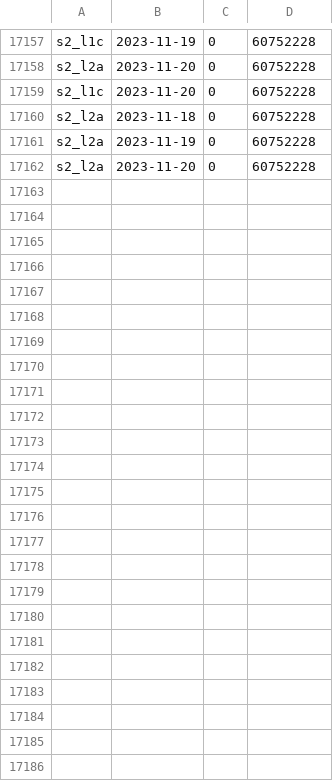
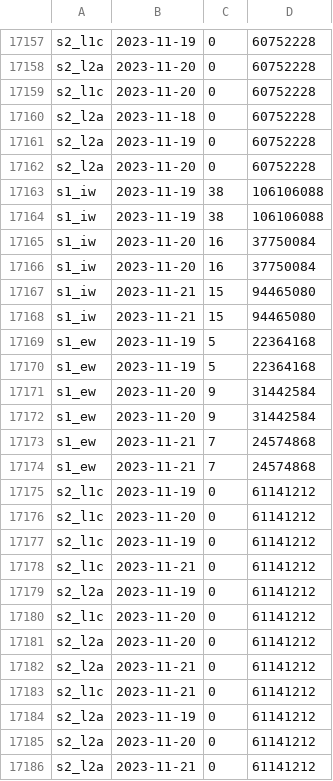
Before and after one commit to NasjonaltBakkeSegment/NBS_Monthly_reports, a CSV file: data/nb_products_volume_per_sensing_date.csv, drawn as a sheet; only a part is shown, gaps mark what is left out; the diff names each change by its address in the sheet, - before the commit and + after, or states it on an @@ line.

```diff
--- a/data/nb_products_volume_per_sensing_date.csv
+++ b/data/nb_products_volume_per_sensing_date.csv
+row 17163: s1_iw | 2023-11-19 | 38 | 106106088
+row 17164: s1_iw | 2023-11-19 | 38 | 106106088
+row 17165: s1_iw | 2023-11-20 | 16 | 37750084
+row 17166: s1_iw | 2023-11-20 | 16 | 37750084
+row 17167: s1_iw | 2023-11-21 | 15 | 94465080
+row 17168: s1_iw | 2023-11-21 | 15 | 94465080
+row 17169: s1_ew | 2023-11-19 | 5 | 22364168
+row 17170: s1_ew | 2023-11-19 | 5 | 22364168
+row 17171: s1_ew | 2023-11-20 | 9 | 31442584
+row 17172: s1_ew | 2023-11-20 | 9 | 31442584
+row 17173: s1_ew | 2023-11-21 | 7 | 24574868
+row 17174: s1_ew | 2023-11-21 | 7 | 24574868
+row 17175: s2_l1c | 2023-11-19 | 0 | 61141212
+row 17176: s2_l1c | 2023-11-20 | 0 | 61141212
+row 17177: s2_l1c | 2023-11-19 | 0 | 61141212
+row 17178: s2_l1c | 2023-11-21 | 0 | 61141212
+row 17179: s2_l2a | 2023-11-19 | 0 | 61141212
+row 17180: s2_l1c | 2023-11-20 | 0 | 61141212
+row 17181: s2_l2a | 2023-11-20 | 0 | 61141212
+row 17182: s2_l2a | 2023-11-21 | 0 | 61141212
+row 17183: s2_l1c | 2023-11-21 | 0 | 61141212
+row 17184: s2_l2a | 2023-11-19 | 0 | 61141212
+row 17185: s2_l2a | 2023-11-20 | 0 | 61141212
+row 17186: s2_l2a | 2023-11-21 | 0 | 61141212
```
Also changed, not shown: data/S1-backend-AOI_inputs.csv, data/S3-backend-AOI_inputs.csv, 6 other files.
